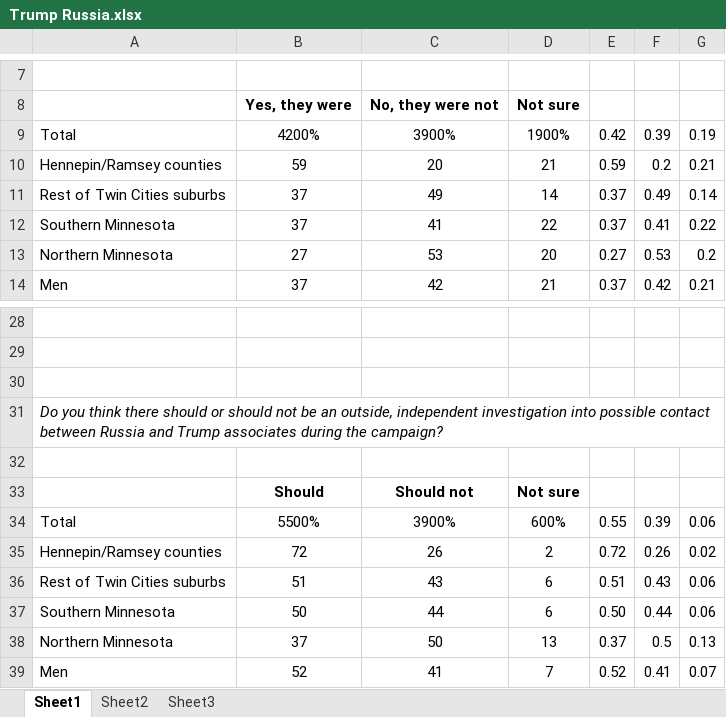
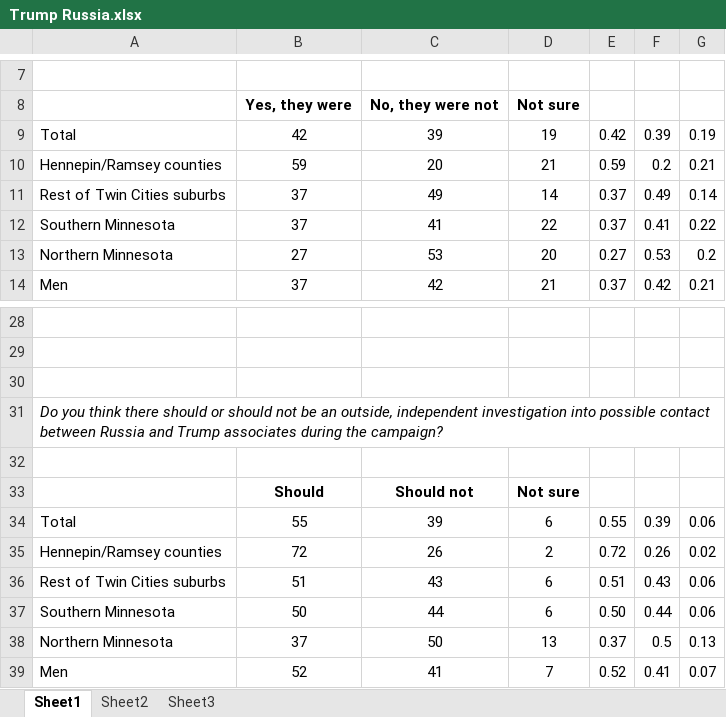
Before and after one commit to striblab/2016election, an Excel workbook: 20170501-mnpollv3-foreign-policy/builds/development/data/_raw/Trump Russia.xlsx, sheet Sheet1, drawn as a sheet; only a part is shown, gaps mark what is left out; values as stored, in another font and other column widths than the file's, no borders; the diff names each change by its address in the sheet, - before the commit and + after, or states it on an @@ line.

```diff
--- a/20170501-mnpollv3-foreign-policy/builds/development/data/_raw/Trump Russia.xlsx (sheet Sheet1)
+++ b/20170501-mnpollv3-foreign-policy/builds/development/data/_raw/Trump Russia.xlsx (sheet Sheet1)
-B9: 4200%
+B9: 42
-C9: 3900%
+C9: 39
-D9: 1900%
+D9: 19
-B34: 5500%
+B34: 55
-C34: 3900%
+C34: 39
-D34: 600%
+D34: 6
```
Also changed, not shown: 20170501-mnpollv3-foreign-policy/builds/development/data/_raw/Trump Syria Travel Ban Immigration.xlsx, 1 other file.
